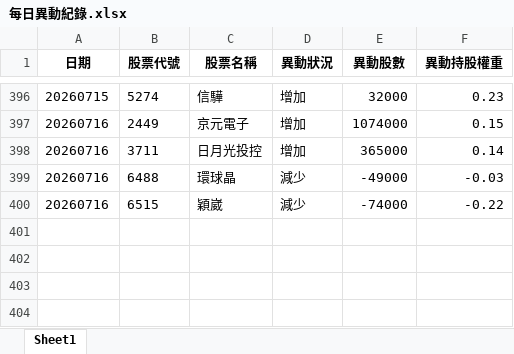
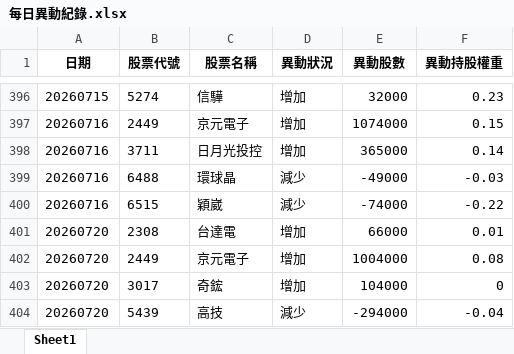
Before and after one commit to moneyorz/00981a-tracker, an Excel workbook: 每日異動紀錄.xlsx, sheet Sheet1, drawn as a sheet; only a part is shown, gaps mark what is left out; values as stored, in another font and other column widths than the file's, no borders; the diff names each change by its address in the sheet, - before the commit and + after, or states it on an @@ line.

```diff
--- a/每日異動紀錄.xlsx (sheet Sheet1)
+++ b/每日異動紀錄.xlsx (sheet Sheet1)
+row 401: 20260720 | 2308 | 台達電 | 增加 | 66000 | 0.01
+row 402: 20260720 | 2449 | 京元電子 | 增加 | 1004000 | 0.08
+row 403: 20260720 | 3017 | 奇鋐 | 增加 | 104000 | 0
+row 404: 20260720 | 5439 | 高技 | 減少 | -294000 | -0.04
```
Also changed, not shown: 1 other file.
